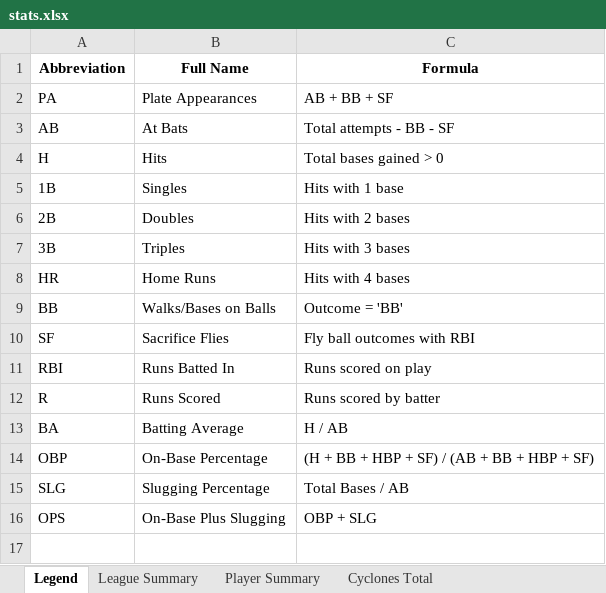
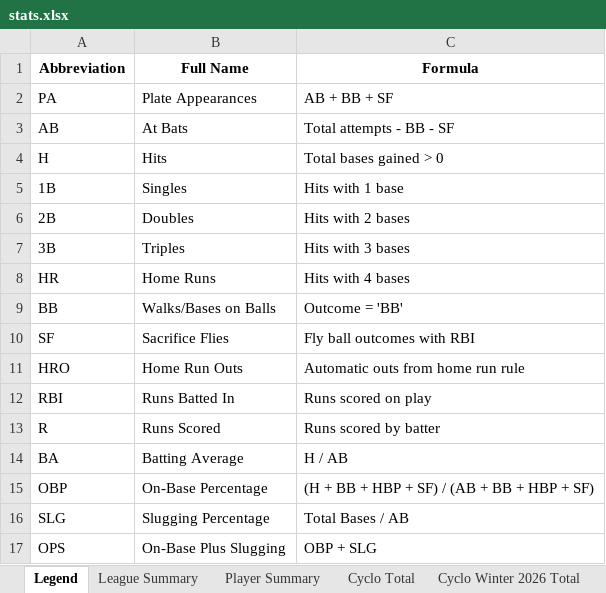
Before and after one commit to crsiebler/softball-statistics, an Excel workbook: data/output/stats.xlsx, sheet Legend, drawn as a sheet; values as stored, in another font and other column widths than the file's, no borders; the diff names each change by its address in the sheet, - before the commit and + after, or states it on an @@ line.

Commit message:
feat(exporter): add team name abbreviation for Excel sheet names

```diff
--- a/data/output/stats.xlsx (sheet Legend)
+++ b/data/output/stats.xlsx (sheet Legend)
-sheet tab: Cyclones Total
+sheet tab: Cyclo Total
+row 11: HRO | Home Run Outs | Automatic outs from home run rule
```
Also changed, not shown: sheet Cyclo Total, sheet Cyclo Winter 2026 Total, sheet Player Summary, sheet League Summary, sheet Cyclo Winter 2026 Game 1, other sheet tabs, 16 other files.
